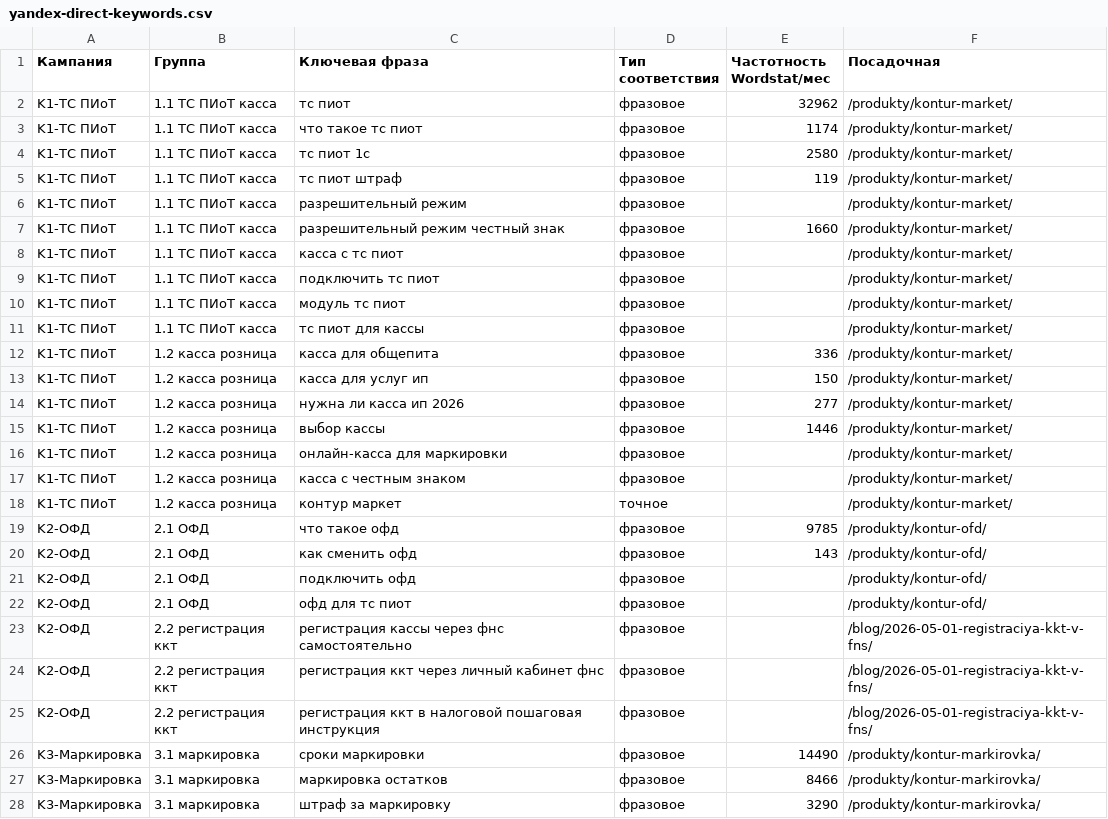
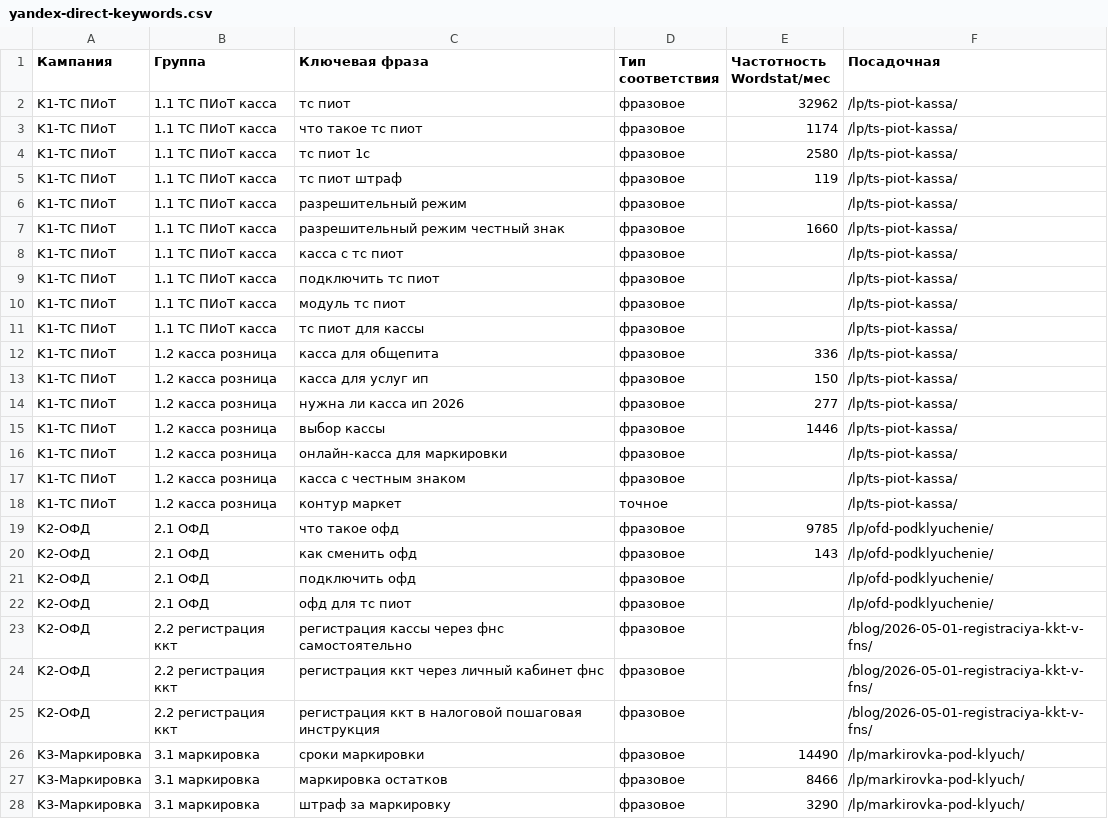
Before and after one commit to burbonivanovich-oss/TS_PIOT, a CSV file: docs/yandex-direct-keywords.csv, drawn as a sheet; only a part is shown; the diff covers the shown part only.

```diff
--- a/docs/yandex-direct-keywords.csv
+++ b/docs/yandex-direct-keywords.csv
@@ -1,23 +1,23 @@
 Кампания;Группа;Ключевая фраза;Тип соответствия;Частотность Wordstat/мес;Посадочная
-K1-ТС ПИоТ;1.1 ТС ПИоТ касса;тс пиот;фразовое;32962;/produkty/kontur-market/
-K1-ТС ПИоТ;1.1 ТС ПИоТ касса;что такое тс пиот;фразовое;1174;/produkty/kontur-market/
-K1-ТС ПИоТ;1.1 ТС ПИоТ касса;тс пиот 1с;фразовое;2580;/produkty/kontur-market/
-K1-ТС ПИоТ;1.1 ТС ПИоТ касса;тс пиот штраф;фразовое;119;/produkty/kontur-market/
-K1-ТС ПИоТ;1.1 ТС ПИоТ касса;разрешительный режим;фразовое;;/produkty/kontur-market/
-K1-ТС ПИоТ;1.1 ТС ПИоТ касса;разрешительный режим честный знак;фразовое;1660;/produkty/kontur-market/
-K1-ТС ПИоТ;1.1 ТС ПИоТ касса;касса с тс пиот;фразовое;;/produkty/kontur-market/
-K1-ТС ПИоТ;1.1 ТС ПИоТ касса;подключить тс пиот;фразовое;;/produkty/kontur-market/
-K1-ТС ПИоТ;1.1 ТС ПИоТ касса;модуль тс пиот;фразовое;;/produkty/kontur-market/
-K1-ТС ПИоТ;1.1 ТС ПИоТ касса;тс пиот для кассы;фразовое;;/produkty/kontur-market/
-K1-ТС ПИоТ;1.2 касса розница;касса для общепита;фразовое;336;/produkty/kontur-market/
-K1-ТС ПИоТ;1.2 касса розница;касса для услуг ип;фразовое;150;/produkty/kontur-market/
-K1-ТС ПИоТ;1.2 касса розница;нужна ли касса ип 2026;фразовое;277;/produkty/kontur-market/
-K1-ТС ПИоТ;1.2 касса розница;выбор кассы;фразовое;1446;/produkty/kontur-market/
-K1-ТС ПИоТ;1.2 касса розница;онлайн-касса для маркировки;фразовое;;/produkty/kontur-market/
-K1-ТС ПИоТ;1.2 касса розница;касса с честным знаком;фразовое;;/produkty/kontur-market/
-K1-ТС ПИоТ;1.2 касса розница;контур маркет;точное;;/produkty/kontur-market/
-K2-ОФД;2.1 ОФД;что такое офд;фразовое;9785;/produkty/kontur-ofd/
-K2-ОФД;2.1 ОФД;как сменить офд;фразовое;143;/produkty/kontur-ofd/
-K2-ОФД;2.1 ОФД;подключить офд;фразовое;;/produkty/kontur-ofd/
-K2-ОФД;2.1 ОФД;офд для тс пиот;фразовое;;/produkty/kontur-ofd/
+K1-ТС ПИоТ;1.1 ТС ПИоТ касса;тс пиот;фразовое;32962;/lp/ts-piot-kassa/
+K1-ТС ПИоТ;1.1 ТС ПИоТ касса;что такое тс пиот;фразовое;1174;/lp/ts-piot-kassa/
+K1-ТС ПИоТ;1.1 ТС ПИоТ касса;тс пиот 1с;фразовое;2580;/lp/ts-piot-kassa/
+K1-ТС ПИоТ;1.1 ТС ПИоТ касса;тс пиот штраф;фразовое;119;/lp/ts-piot-kassa/
+K1-ТС ПИоТ;1.1 ТС ПИоТ касса;разрешительный режим;фразовое;;/lp/ts-piot-kassa/
+K1-ТС ПИоТ;1.1 ТС ПИоТ касса;разрешительный режим честный знак;фразовое;1660;/lp/ts-piot-kassa/
+K1-ТС ПИоТ;1.1 ТС ПИоТ касса;касса с тс пиот;фразовое;;/lp/ts-piot-kassa/
+K1-ТС ПИоТ;1.1 ТС ПИоТ касса;подключить тс пиот;фразовое;;/lp/ts-piot-kassa/
+K1-ТС ПИоТ;1.1 ТС ПИоТ касса;модуль тс пиот;фразовое;;/lp/ts-piot-kassa/
+K1-ТС ПИоТ;1.1 ТС ПИоТ касса;тс пиот для кассы;фразовое;;/lp/ts-piot-kassa/
+K1-ТС ПИоТ;1.2 касса розница;касса для общепита;фразовое;336;/lp/ts-piot-kassa/
+K1-ТС ПИоТ;1.2 касса розница;касса для услуг ип;фразовое;150;/lp/ts-piot-kassa/
+K1-ТС ПИоТ;1.2 касса розница;нужна ли касса ип 2026;фразовое;277;/lp/ts-piot-kassa/
+K1-ТС ПИоТ;1.2 касса розница;выбор кассы;фразовое;1446;/lp/ts-piot-kassa/
+K1-ТС ПИоТ;1.2 касса розница;онлайн-касса для маркировки;фразовое;;/lp/ts-piot-kassa/
+K1-ТС ПИоТ;1.2 касса розница;касса с честным знаком;фразовое;;/lp/ts-piot-kassa/
+K1-ТС ПИоТ;1.2 касса розница;контур маркет;точное;;/lp/ts-piot-kassa/
+K2-ОФД;2.1 ОФД;что такое офд;фразовое;9785;/lp/ofd-podklyuchenie/
+K2-ОФД;2.1 ОФД;как сменить офд;фразовое;143;/lp/ofd-podklyuchenie/
+K2-ОФД;2.1 ОФД;подключить офд;фразовое;;/lp/ofd-podklyuchenie/
+K2-ОФД;2.1 ОФД;офд для тс пиот;фразовое;;/lp/ofd-podklyuchenie/
 K2-ОФД;2.2 регистрация ккт;регистрация кассы через фнс самостоятельно;фразовое;;/blog/2026-05-01-registraciya-kkt-v-fns/
@@ -25,4 +25,4 @@ K2-ОФД;2.2 регистрация ккт;регистрация ккт чер
 K2-ОФД;2.2 регистрация ккт;регистрация ккт в налоговой пошаговая инструкция;фразовое;;/blog/2026-05-01-registraciya-kkt-v-fns/
-K3-Маркировка;3.1 маркировка;сроки маркировки;фразовое;14490;/produkty/kontur-markirovka/
-K3-Маркировка;3.1 маркировка;маркировка остатков;фразовое;8466;/produkty/kontur-markirovka/
-K3-Маркировка;3.1 маркировка;штраф за маркировку;фразовое;3290;/produkty/kontur-markirovka/
+K3-Маркировка;3.1 маркировка;сроки маркировки;фразовое;14490;/lp/markirovka-pod-klyuch/
+K3-Маркировка;3.1 маркировка;маркировка остатков;фразовое;8466;/lp/markirovka-pod-klyuch/
+K3-Маркировка;3.1 маркировка;штраф за маркировку;фразовое;3290;/lp/markirovka-pod-klyuch/
```
Also changed, not shown: 3 edited cells elsewhere in this file, 3 other files.
